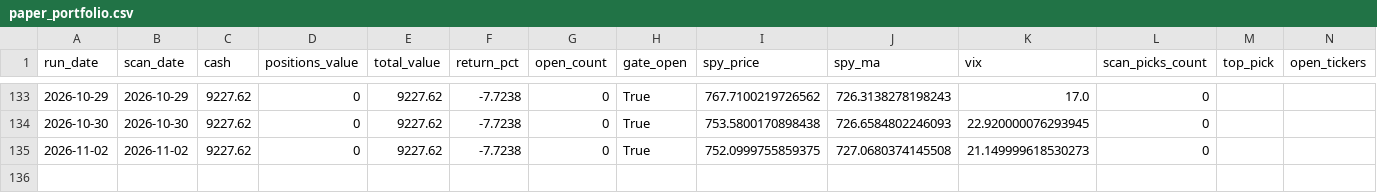
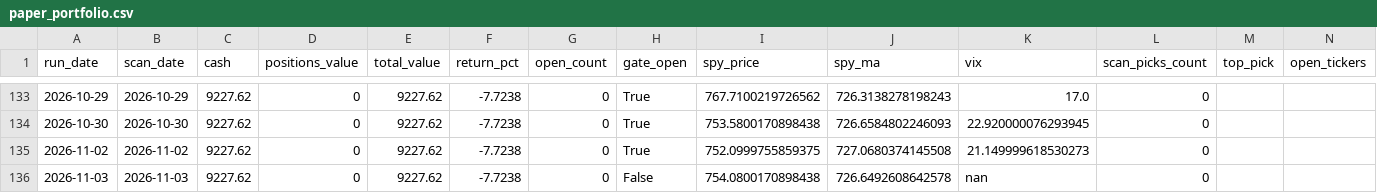
Before and after one commit to kienta1999/technical-analysis-stock-scanner, a CSV file: logs/paper_portfolio.csv, drawn as a sheet; only a part is shown, gaps mark what is left out; the diff names each change by its address in the sheet, - before the commit and + after, or states it on an @@ line.

```diff
--- a/logs/paper_portfolio.csv
+++ b/logs/paper_portfolio.csv
+row 136: 2026-11-03 | 2026-11-03 | 9227.62 | 0 | 9227.62 | -7.7238 | 0 | False | 754.0800170898438 | 726.6492608642578 | nan | 0
```
Also changed, not shown: 2 other files.
